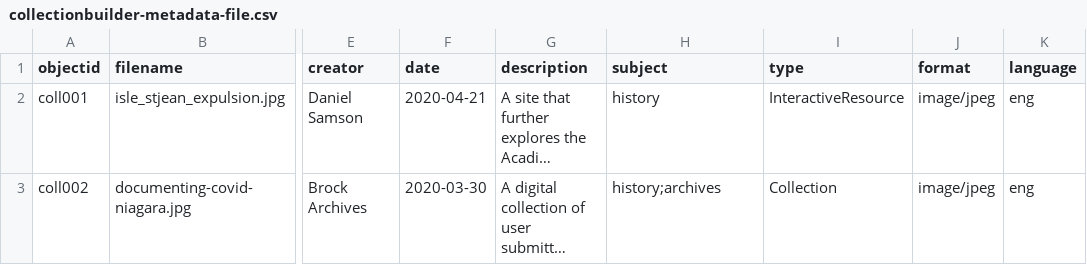
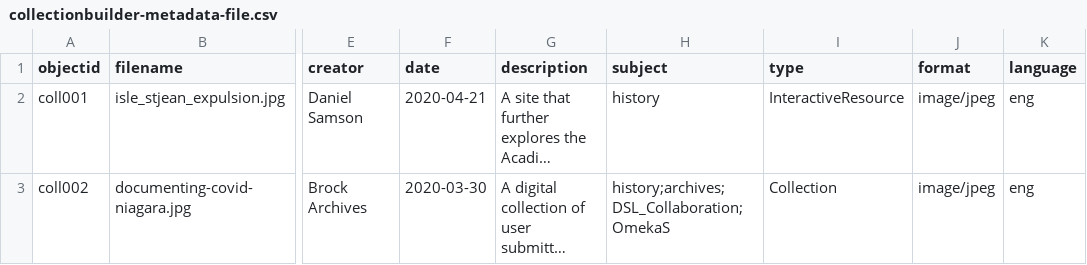
Before and after one commit to dcnb/Brock-Digital-Project-Showcase, a CSV file: _data/collectionbuilder-metadata-file.csv, drawn as a sheet; only a part is shown, gaps mark what is left out; long unchanged cells end in …; the diff names each change by its address in the sheet, - before the commit and + after, or states it on an @@ line.

Commit message:
Update collectionbuilder-metadata-file.csv

```diff
--- a/_data/collectionbuilder-metadata-file.csv
+++ b/_data/collectionbuilder-metadata-file.csv
-H3 (subject): history;archives
+H3 (subject): history;archives;DSL_Collaboration;OmekaS
```
